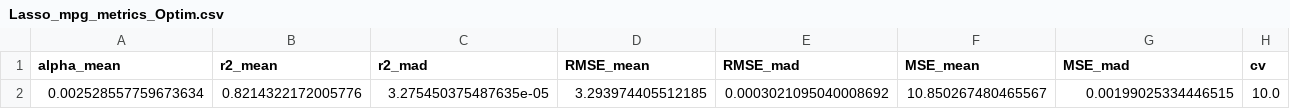
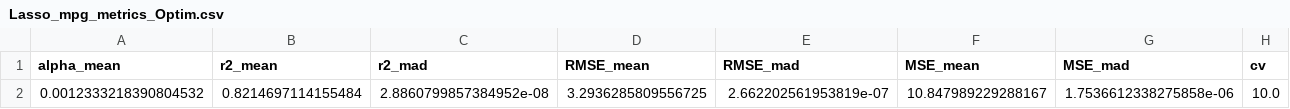
Before and after one commit to Edgar-La/Machine_Learning_2, a CSV file: SVR_metrics/metrics_datasets/Lasso_mpg_metrics_Optim.csv, drawn as a sheet; only a part is shown; removed rows and columns are numbered as before the commit, all else as after; rows hold the shown columns only; the diff names each change by its address in the sheet, - before the commit and + after, or states it on an @@ line.

```diff
--- a/SVR_metrics/metrics_datasets/Lasso_mpg_metrics_Optim.csv
+++ b/SVR_metrics/metrics_datasets/Lasso_mpg_metrics_Optim.csv
-row 2: 0.002528557759673634 | 0.8214322172005776 | 3.275450375487635e-05 | 3.293974405512185 | 0.0003021095040008692 | 10.850267480465567 | 0.00199025334446515 | 10.0
+row 2: 0.0012333218390804532 | 0.8214697114155484 | 2.8860799857384952e-08 | 3.2936285809556725 | 2.662202561953819e-07 | 10.847989229288167 | 1.7536612338275858e-06 | 10.0
```
Also changed, not shown: SVR_metrics/metrics_datasets/Lasso_housing_metrics.csv, SVR_metrics/metrics_datasets/Lasso_housing_metrics_Optim.csv, 4 other files.
